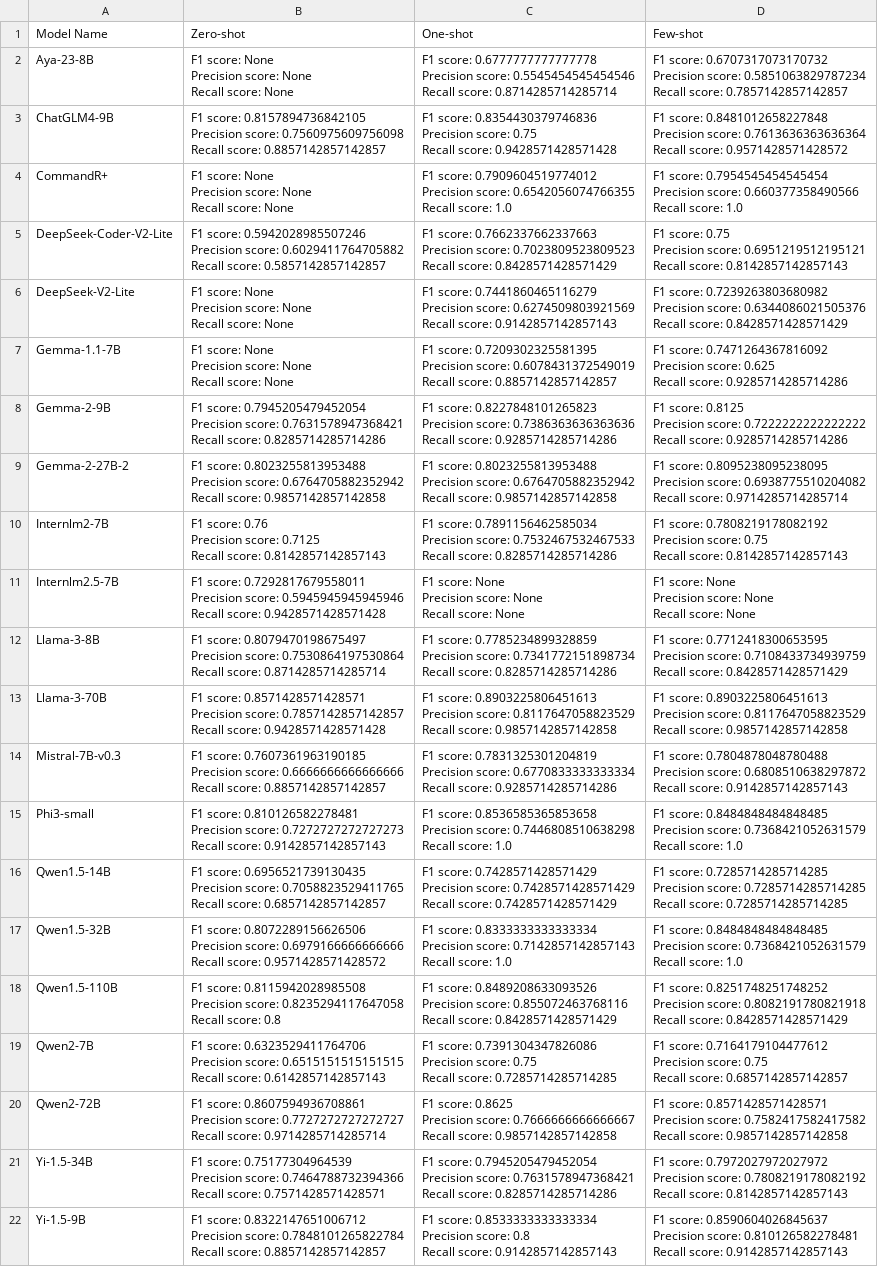
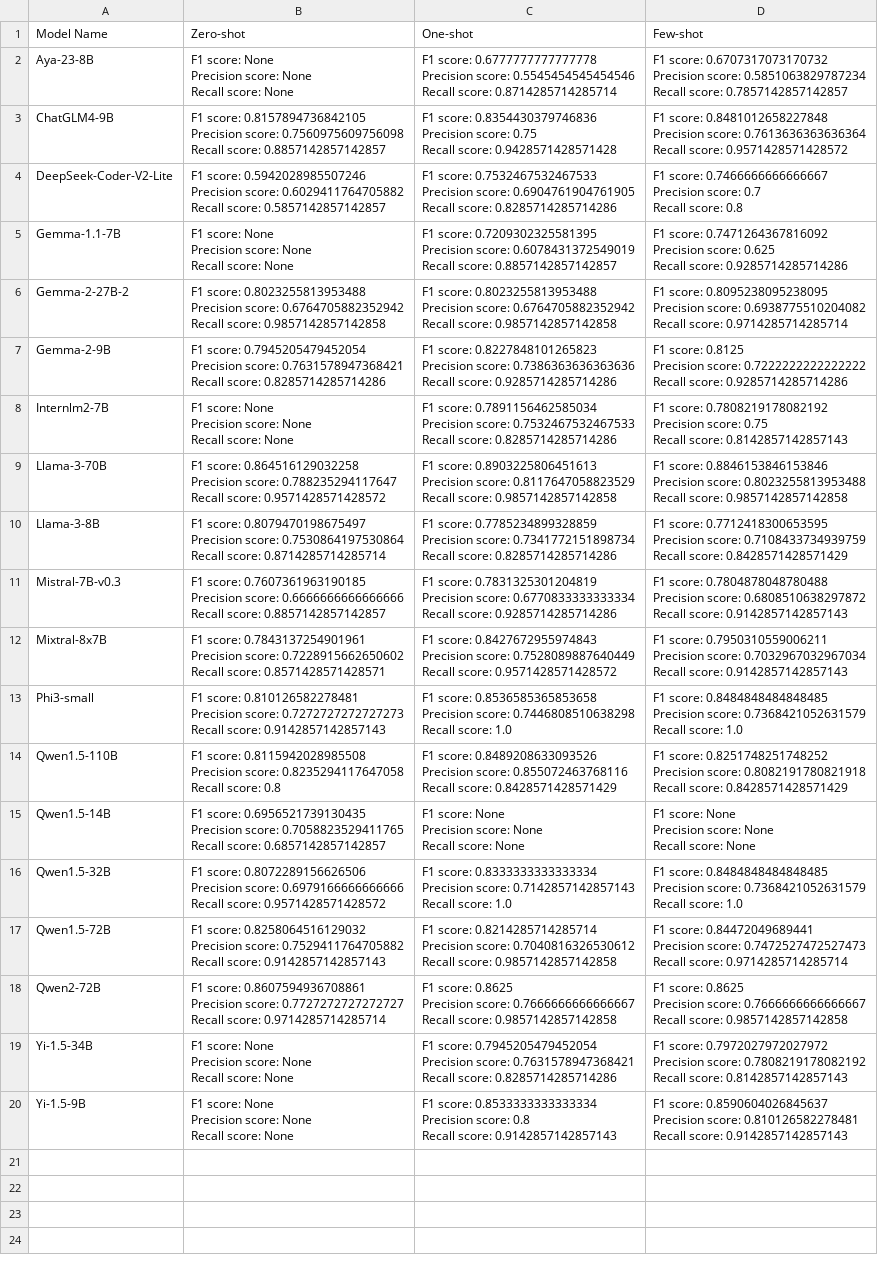
Before and after one commit to 2024-Surf-LLMarking/LLMarking, a CSV file: results/short/FIN/FIN.csv, drawn as a sheet; removed rows and columns are numbered as before the commit, all else as after; ↵ is a line break in a cell; the diff names each change by its address in the sheet, - before the commit and + after, or states it on an @@ line.

```diff
--- a/results/short/FIN/FIN.csv
+++ b/results/short/FIN/FIN.csv
-row 4: CommandR+ | F1 score: None ↵ Precision score: None ↵ Recall score: None | F1 score: 0.7909604519774012 ↵ Precision score: 0.6542056074766355 ↵ Recall score: 1.0 | F1 score: 0.7954545454545454 ↵ Precision score: 0.660377358490566 ↵ Recall score: 1.0
-C4 (One-shot): F1 score: 0.7662337662337663 ↵ Precision score: 0.7023809523809523 ↵ Recall score: 0.8428571428571429
+C4 (One-shot): F1 score: 0.7532467532467533 ↵ Precision score: 0.6904761904761905 ↵ Recall score: 0.8285714285714286
-D4 (Few-shot): F1 score: 0.75 ↵ Precision score: 0.6951219512195121 ↵ Recall score: 0.8142857142857143
+D4 (Few-shot): F1 score: 0.7466666666666667 ↵ Precision score: 0.7 ↵ Recall score: 0.8
-row 6: DeepSeek-V2-Lite | F1 score: None ↵ Precision score: None ↵ Recall score: None | F1 score: 0.7441860465116279 ↵ Precision score: 0.6274509803921569 ↵ Recall score: 0.9142857142857143 | F1 score: 0.7239263803680982 ↵ Precision score: 0.6344086021505376 ↵ Recall score: 0.8428571428571429
@@ row 9 moved to row 6: Gemma-2-27B-2 @@
-B8 (Zero-shot): F1 score: 0.76 ↵ Precision score: 0.7125 ↵ Recall score: 0.8142857142857143
+B8 (Zero-shot): F1 score: None ↵ Precision score: None ↵ Recall score: None
-row 11: Internlm2.5-7B | F1 score: 0.7292817679558011 ↵ Precision score: 0.5945945945945946 ↵ Recall score: 0.9428571428571428 | F1 score: None ↵ Precision score: None ↵ Recall score: None | F1 score: None ↵ Precision score: None ↵ Recall score: None
+row 9: Llama-3-70B | F1 score: 0.864516129032258 ↵ Precision score: 0.788235294117647 ↵ Recall score: 0.9571428571428572 | F1 score: 0.8903225806451613 ↵ Precision score: 0.8117647058823529 ↵ Recall score: 0.9857142857142858 | F1 score: 0.8846153846153846 ↵ Precision score: 0.8023255813953488 ↵ Recall score: 0.9857142857142858
-row 13: Llama-3-70B | F1 score: 0.8571428571428571 ↵ Precision score: 0.7857142857142857 ↵ Recall score: 0.9428571428571428 | F1 score: 0.8903225806451613 ↵ Precision score: 0.8117647058823529 ↵ Recall score: 0.9857142857142858 | F1 score: 0.8903225806451613 ↵ Precision score: 0.8117647058823529 ↵ Recall score: 0.9857142857142858
+row 12: Mixtral-8x7B | F1 score: 0.7843137254901961 ↵ Precision score: 0.7228915662650602 ↵ Recall score: 0.8571428571428571 | F1 score: 0.8427672955974843 ↵ Precision score: 0.7528089887640449 ↵ Recall score: 0.9571428571428572 | F1 score: 0.7950310559006211 ↵ Precision score: 0.7032967032967034 ↵ Recall score: 0.9142857142857143
@@ row 18 moved to row 14: Qwen1.5-110B @@
-C15 (One-shot): F1 score: 0.7428571428571429 ↵ Precision score: 0.7428571428571429 ↵ Recall score: 0.7428571428571429
+C15 (One-shot): F1 score: None ↵ Precision score: None ↵ Recall score: None
-D15 (Few-shot): F1 score: 0.7285714285714285 ↵ Precision score: 0.7285714285714285 ↵ Recall score: 0.7285714285714285
+D15 (Few-shot): F1 score: None ↵ Precision score: None ↵ Recall score: None
-A17 (Model Name): Qwen2-7B
+A17 (Model Name): Qwen1.5-72B
-B17 (Zero-shot): F1 score: 0.6323529411764706 ↵ Precision score: 0.6515151515151515 ↵ Recall score: 0.6142857142857143
+B17 (Zero-shot): F1 score: 0.8258064516129032 ↵ Precision score: 0.7529411764705882 ↵ Recall score: 0.9142857142857143
-C17 (One-shot): F1 score: 0.7391304347826086 ↵ Precision score: 0.75 ↵ Recall score: 0.7285714285714285
+C17 (One-shot): F1 score: 0.8214285714285714 ↵ Precision score: 0.7040816326530612 ↵ Recall score: 0.9857142857142858
-D17 (Few-shot): F1 score: 0.7164179104477612 ↵ Precision score: 0.75 ↵ Recall score: 0.6857142857142857
+D17 (Few-shot): F1 score: 0.84472049689441 ↵ Precision score: 0.7472527472527473 ↵ Recall score: 0.9714285714285714
-D18 (Few-shot): F1 score: 0.8571428571428571 ↵ Precision score: 0.7582417582417582 ↵ Recall score:…
+D18 (Few-shot): F1 score: 0.8625 ↵ Precision score: 0.7666666666666667 ↵ Recall score:…
-B19 (Zero-shot): F1 score: 0.75177304964539 ↵ Precision score: 0.7464788732394366 ↵ Recall score: 0.7571428571428571
+B19 (Zero-shot): F1 score: None ↵ Precision score: None ↵ Recall score: None
-B20 (Zero-shot): F1 score: 0.8322147651006712 ↵ Precision score: 0.7848101265822784 ↵ Recall score: 0.8857142857142857
+B20 (Zero-shot): F1 score: None ↵ Precision score: None ↵ Recall score: None
```
Also changed, not shown: results/short/CPT/CPT.csv, results/short/INT/INT.csv, 21 other files.
